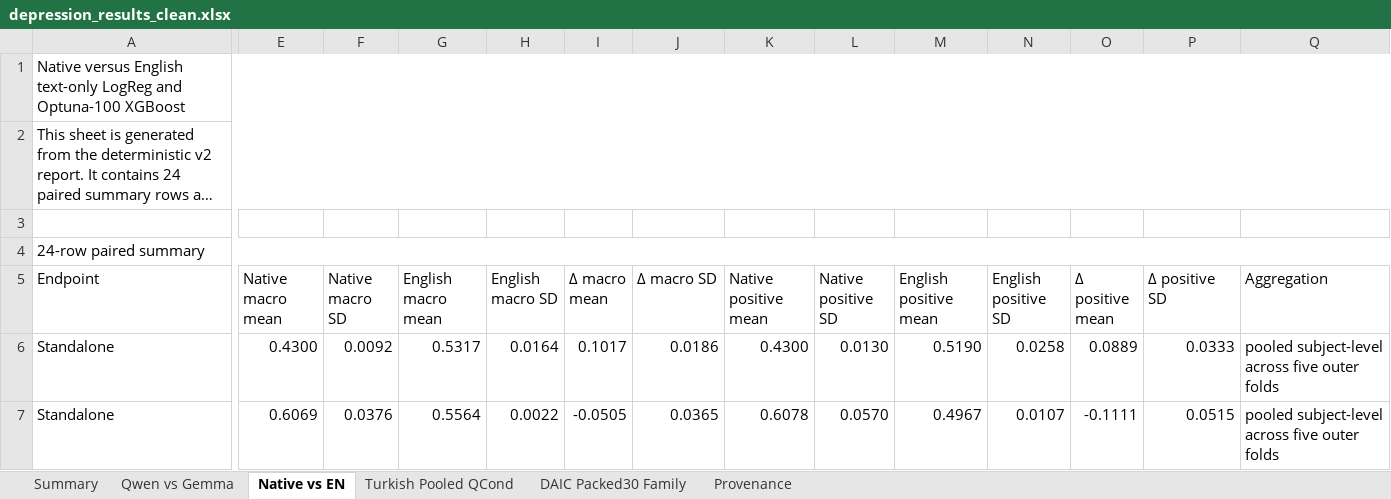
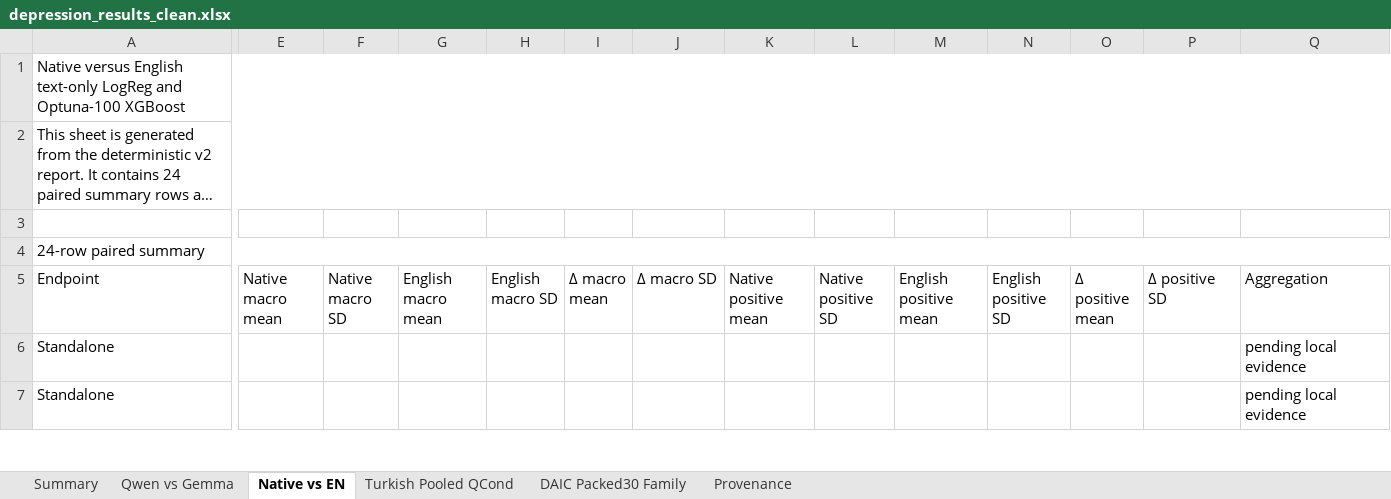
Before and after one commit to emreYilmaz28845/LLM-Depression, an Excel workbook: depression_results_clean.xlsx, sheet Native vs EN, drawn as a sheet; only a part is shown, gaps mark what is left out; long unchanged cells end in …; values as stored, in another font and other column widths than the file's, no cell formats; the diff covers the shown part only; the diff names each change by its address in the sheet, - before the commit and + after, or states it on an @@ line.

```diff
--- a/depression_results_clean.xlsx (sheet Native vs EN)
+++ b/depression_results_clean.xlsx (sheet Native vs EN)
-E6 (Native macro mean): 0.4300
+E6 (Native macro mean): (empty)
-F6 (Native macro SD): 0.0092
+F6 (Native macro SD): (empty)
-G6 (English macro mean): 0.5317
+G6 (English macro mean): (empty)
-H6 (English macro SD): 0.0164
+H6 (English macro SD): (empty)
-I6 (Δ macro mean): 0.1017
+I6 (Δ macro mean): (empty)
-J6 (Δ macro SD): 0.0186
+J6 (Δ macro SD): (empty)
-K6 (Native positive mean): 0.4300
+K6 (Native positive mean): (empty)
-L6 (Native positive SD): 0.0130
+L6 (Native positive SD): (empty)
-M6 (English positive mean): 0.5190
+M6 (English positive mean): (empty)
-N6 (English positive SD): 0.0258
+N6 (English positive SD): (empty)
-O6 (Δ positive mean): 0.0889
+O6 (Δ positive mean): (empty)
-P6 (Δ positive SD): 0.0333
+P6 (Δ positive SD): (empty)
-Q6:Q7 (Aggregation): pooled subject-level across five outer folds
+Q6:Q7 (Aggregation): pending local evidence
-E7 (Native macro mean): 0.6069
+E7 (Native macro mean): (empty)
-F7 (Native macro SD): 0.0376
+F7 (Native macro SD): (empty)
-G7 (English macro mean): 0.5564
+G7 (English macro mean): (empty)
-H7 (English macro SD): 0.0022
+H7 (English macro SD): (empty)
-I7 (Δ macro mean): -0.0505
+I7 (Δ macro mean): (empty)
-J7 (Δ macro SD): 0.0365
+J7 (Δ macro SD): (empty)
-K7 (Native positive mean): 0.6078
+K7 (Native positive mean): (empty)
-L7 (Native positive SD): 0.0570
+L7 (Native positive SD): (empty)
-M7 (English positive mean): 0.4967
+M7 (English positive mean): (empty)
-N7 (English positive SD): 0.0107
+N7 (English positive SD): (empty)
-O7 (Δ positive mean): -0.1111
+O7 (Δ positive mean): (empty)
-P7 (Δ positive SD): 0.0515
+P7 (Δ positive SD): (empty)
```
Also changed, not shown: 4 added rows, 4 removed rows and 974 edited cells elsewhere in this sheet, sheet Provenance, sheet Summary, sheet Qwen vs Gemma, cell formats, 1 other file.
